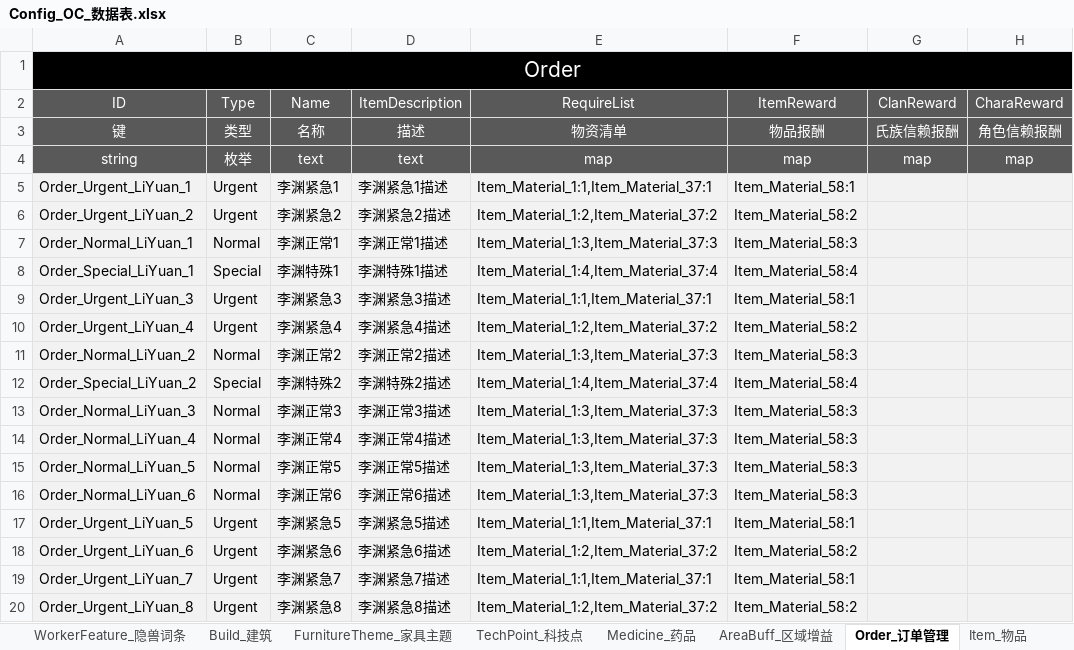
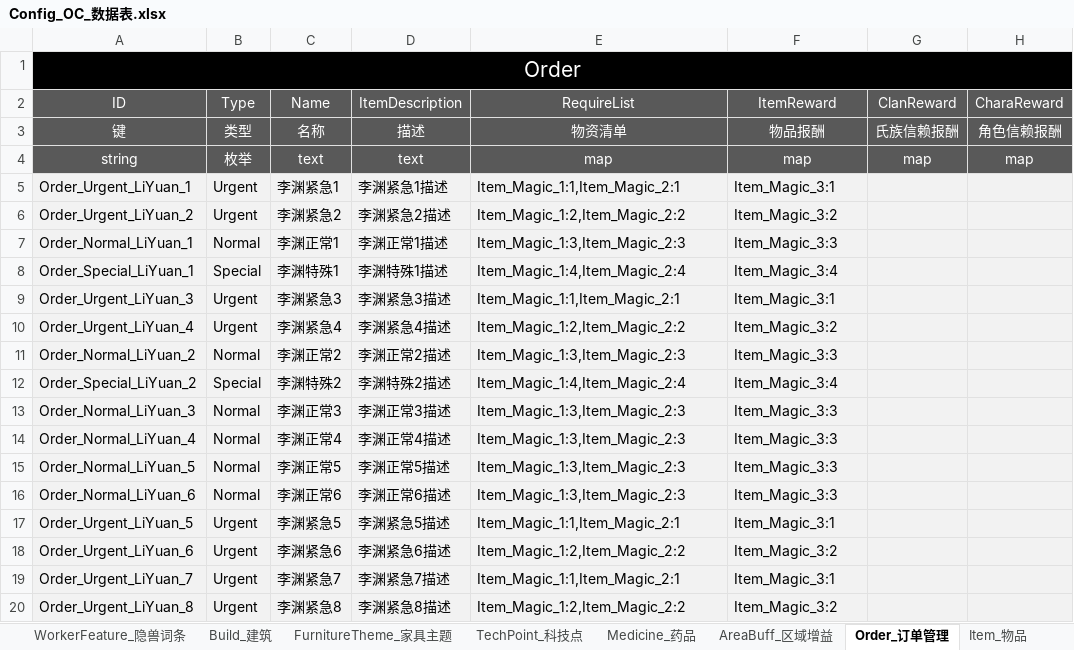
Before and after one commit to ssh555/ProjectOC, an Excel workbook: ExternProject/_EXE/DataToBinary/DataTable/Config_OC_数据表.xlsx, sheet Order_订单管理, drawn as a sheet; only a part is shown; values as stored, in another font and other column widths than the file's, no borders; the diff names each change by its address in the sheet, - before the commit and + after, or states it on an @@ line.

```diff
--- a/ExternProject/_EXE/DataToBinary/DataTable/Config_OC_数据表.xlsx (sheet Order_订单管理)
+++ b/ExternProject/_EXE/DataToBinary/DataTable/Config_OC_数据表.xlsx (sheet Order_订单管理)
-E5 (RequireList): Item_Material_1:1,Item_Material_37:1
+E5 (RequireList): Item_Magic_1:1,Item_Magic_2:1
-F5 (ItemReward): Item_Material_58:1
+F5 (ItemReward): Item_Magic_3:1
-E6 (RequireList): Item_Material_1:2,Item_Material_37:2
+E6 (RequireList): Item_Magic_1:2,Item_Magic_2:2
-F6 (ItemReward): Item_Material_58:2
+F6 (ItemReward): Item_Magic_3:2
-E7 (RequireList): Item_Material_1:3,Item_Material_37:3
+E7 (RequireList): Item_Magic_1:3,Item_Magic_2:3
-F7 (ItemReward): Item_Material_58:3
+F7 (ItemReward): Item_Magic_3:3
-E8 (RequireList): Item_Material_1:4,Item_Material_37:4
+E8 (RequireList): Item_Magic_1:4,Item_Magic_2:4
-F8 (ItemReward): Item_Material_58:4
+F8 (ItemReward): Item_Magic_3:4
-E9 (RequireList): Item_Material_1:1,Item_Material_37:1
+E9 (RequireList): Item_Magic_1:1,Item_Magic_2:1
-F9 (ItemReward): Item_Material_58:1
+F9 (ItemReward): Item_Magic_3:1
-E10 (RequireList): Item_Material_1:2,Item_Material_37:2
+E10 (RequireList): Item_Magic_1:2,Item_Magic_2:2
-F10 (ItemReward): Item_Material_58:2
+F10 (ItemReward): Item_Magic_3:2
-E11 (RequireList): Item_Material_1:3,Item_Material_37:3
+E11 (RequireList): Item_Magic_1:3,Item_Magic_2:3
-F11 (ItemReward): Item_Material_58:3
+F11 (ItemReward): Item_Magic_3:3
-E12 (RequireList): Item_Material_1:4,Item_Material_37:4
+E12 (RequireList): Item_Magic_1:4,Item_Magic_2:4
-F12 (ItemReward): Item_Material_58:4
+F12 (ItemReward): Item_Magic_3:4
-E13:E16 (RequireList): Item_Material_1:3,Item_Material_37:3
+E13:E16 (RequireList): Item_Magic_1:3,Item_Magic_2:3
-F13:F16 (ItemReward): Item_Material_58:3
+F13:F16 (ItemReward): Item_Magic_3:3
-E17 (RequireList): Item_Material_1:1,Item_Material_37:1
+E17 (RequireList): Item_Magic_1:1,Item_Magic_2:1
-F17 (ItemReward): Item_Material_58:1
+F17 (ItemReward): Item_Magic_3:1
-E18 (RequireList): Item_Material_1:2,Item_Material_37:2
+E18 (RequireList): Item_Magic_1:2,Item_Magic_2:2
-F18 (ItemReward): Item_Material_58:2
+F18 (ItemReward): Item_Magic_3:2
-E19 (RequireList): Item_Material_1:1,Item_Material_37:1
+E19 (RequireList): Item_Magic_1:1,Item_Magic_2:1
-F19 (ItemReward): Item_Material_58:1
+F19 (ItemReward): Item_Magic_3:1
-E20 (RequireList): Item_Material_1:2,Item_Material_37:2
+E20 (RequireList): Item_Magic_1:2,Item_Magic_2:2
-F20 (ItemReward): Item_Material_58:2
+F20 (ItemReward): Item_Magic_3:2
```
Also changed, not shown: 12 other files.
